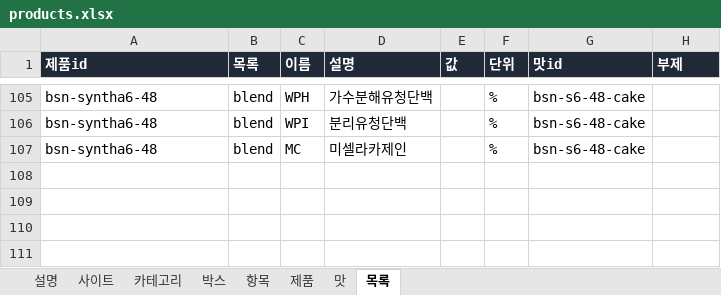
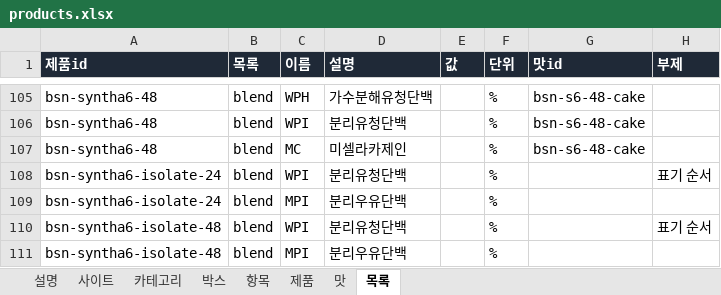
Before and after one commit to kdw123487-arch/foodcompare, an Excel workbook: data/products.xlsx, sheet 목록, drawn as a sheet; only a part is shown, gaps mark what is left out; values as stored, in another font and other column widths than the file's, no borders; the diff names each change by its address in the sheet, - before the commit and + after, or states it on an @@ line.

```diff
--- a/data/products.xlsx (sheet 목록)
+++ b/data/products.xlsx (sheet 목록)
+row 108: bsn-syntha6-isolate-24 | blend | WPI | 분리유청단백 |  | % |  | 표기 순서
+row 109: bsn-syntha6-isolate-24 | blend | MPI | 분리우유단백 |  | %
+row 110: bsn-syntha6-isolate-48 | blend | WPI | 분리유청단백 |  | % |  | 표기 순서
+row 111: bsn-syntha6-isolate-48 | blend | MPI | 분리우유단백 |  | %
```
Also changed, not shown: sheet 맛, sheet 제품, 8 other files.
